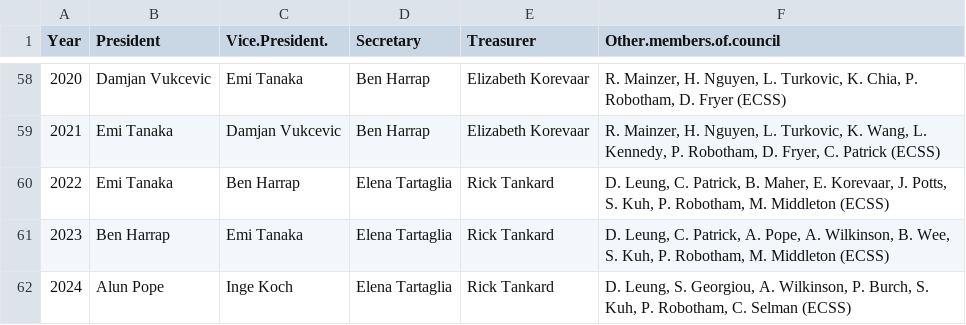
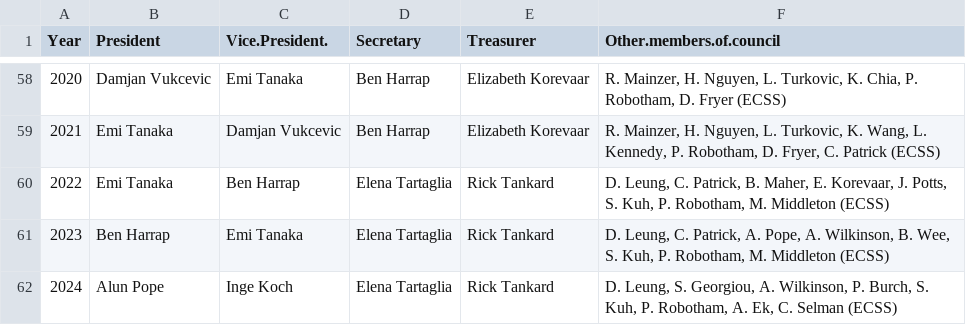
Before and after one commit to StatSocAus/vic, a CSV file: data/councils.csv, drawn as a sheet; only a part is shown, gaps mark what is left out; the diff names each change by its address in the sheet, - before the commit and + after, or states it on an @@ line.

Commit message:
councils.csv

```diff
--- a/data/councils.csv
+++ b/data/councils.csv
-F62 (Other.members.of.council): …P. Robotham, C. Selman…
+F62 (Other.members.of.council): …P. Robotham, A. Ek, C. Selman…
```
